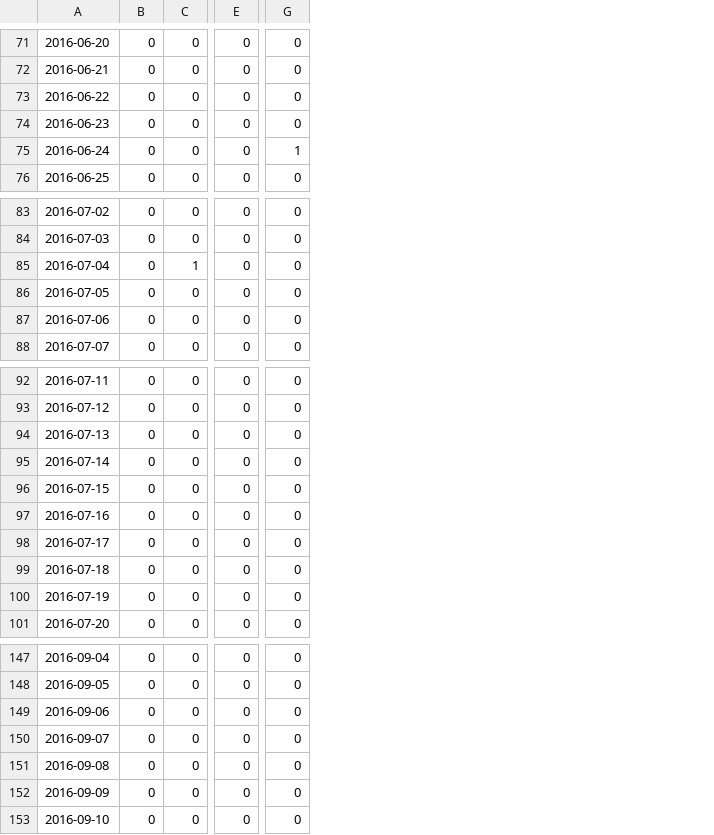
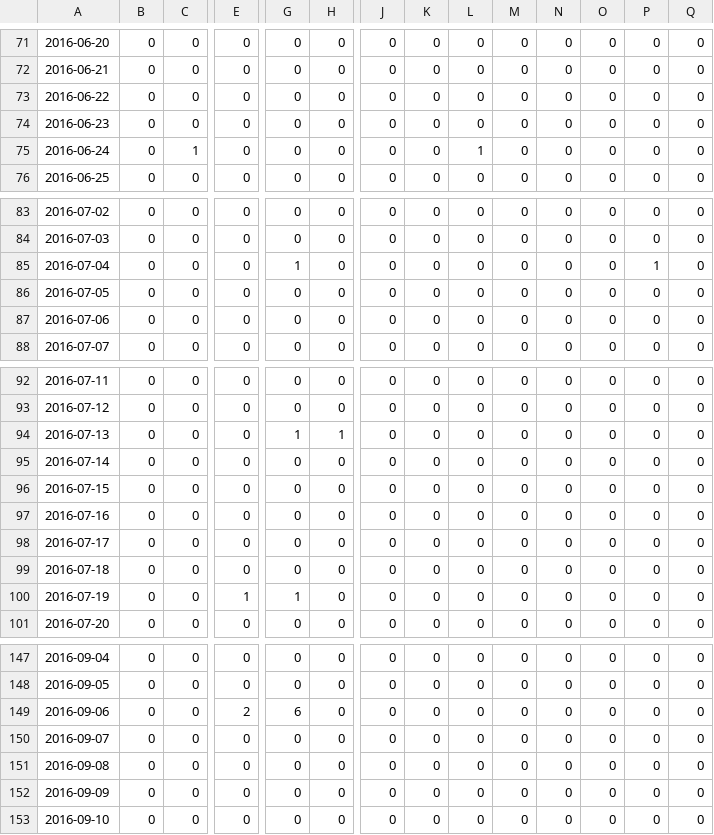
Before and after one commit to jennynz/p4p-procrastination, a CSV file: word_frequency.csv, drawn as a sheet; only a part is shown, gaps mark what is left out; the diff covers the shown part only; the diff names each change by its address in the sheet, - before the commit and + after, or states it on an @@ line.

```diff
--- a/word_frequency.csv
+++ b/word_frequency.csv
+column H, rows 71-76: all 0; rows 83-88: all 0; rows 92-101: 0 | 0 | 1 | 0 | 0 | 0 | 0 | 0 | 0 | 0; rows 147-153: all 0
+column J, rows 71-76: all 0; rows 83-88: all 0; rows 92-101: all 0; rows 147-153: all 0
+column K, rows 71-76: all 0; rows 83-88: all 0; rows 92-101: all 0; rows 147-153: all 0
+column L, rows 71-76: 0 | 0 | 0 | 0 | 1 | 0; rows 83-88: all 0; rows 92-101: all 0; rows 147-153: all 0
+column M, rows 71-76: all 0; rows 83-88: all 0; rows 92-101: all 0; rows 147-153: all 0
+column N, rows 71-76: all 0; rows 83-88: all 0; rows 92-101: all 0; rows 147-153: all 0
+column O, rows 71-76: all 0; rows 83-88: all 0; rows 92-101: all 0; rows 147-153: all 0
+column P, rows 71-76: all 0; rows 83-88: 0 | 0 | 1 | 0 | 0 | 0; rows 92-101: all 0; rows 147-153: all 0
+column Q, rows 71-76: all 0; rows 83-88: all 0; rows 92-101: all 0; rows 147-153: all 0
-C75: 0
+C75: 1
-G75: 1
+G75: 0
-C85: 1
+C85: 0
-G85: 0
+G85: 1
-G94: 0
+G94: 1
-E100: 0
+E100: 1
-G100: 0
+G100: 1
-E149: 0
+E149: 2
-G149: 0
+G149: 6
```
Also changed, not shown: 1 added row, 1 removed row and 36 edited cells elsewhere in this file, 6 other files.
